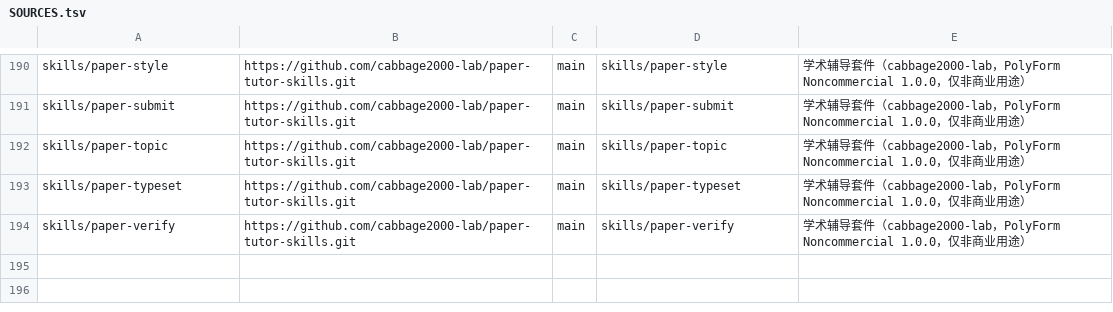
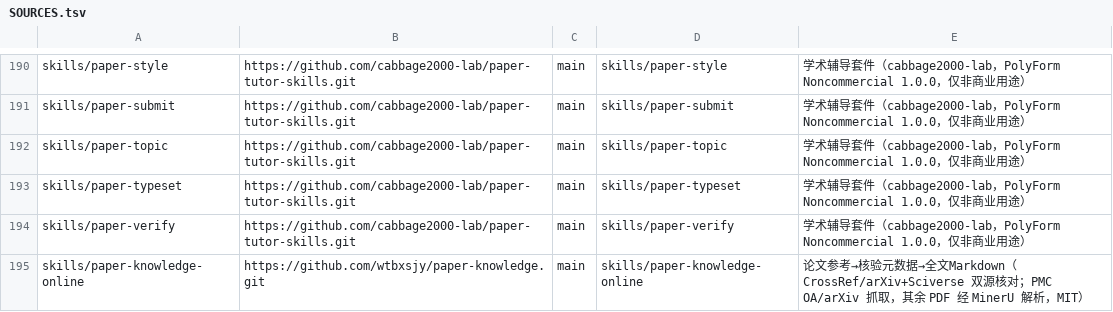
Before and after one commit to wtbxsjy/my_skills, a TSV file: SOURCES.tsv, drawn as a sheet; only a part is shown, gaps mark what is left out; the diff names each change by its address in the sheet, - before the commit and + after, or states it on an @@ line.

Commit message:
Add paper-knowledge-online skill
Upstream: wtbxsjy/paper-knowledge @ main (MIT). Registered in SOURCES.tsv/SOURCES.md so update-skills.sh keeps it current; the stdlib-only core is vendored under scripts/paperkb_core.

```diff
--- a/SOURCES.tsv
+++ b/SOURCES.tsv
+row 195: skills/paper-knowledge-online | https://github.com/wtbxsjy/paper-knowledge.git | main | skills/paper-knowledge-online | 论文参考→核验元数据→全文Markdown（CrossRef/arXiv+Sciverse 双源核对；PMC OA/arXiv 抓取，其余 PDF 经 MinerU 解析，MIT）
```
Also changed, not shown: 24 other files.
